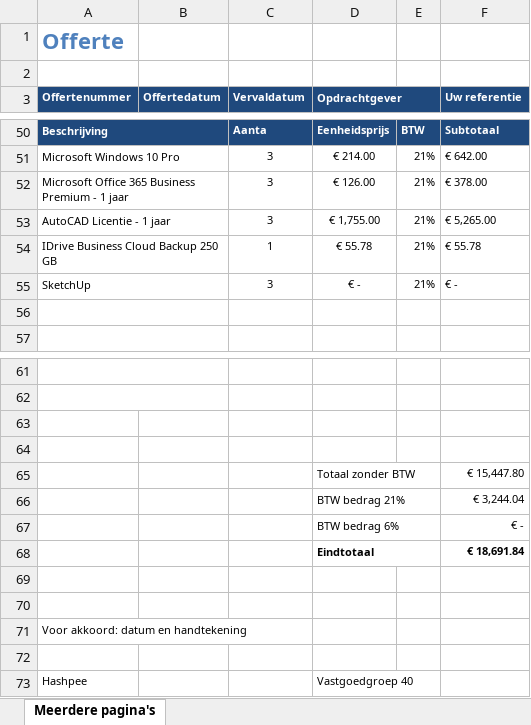
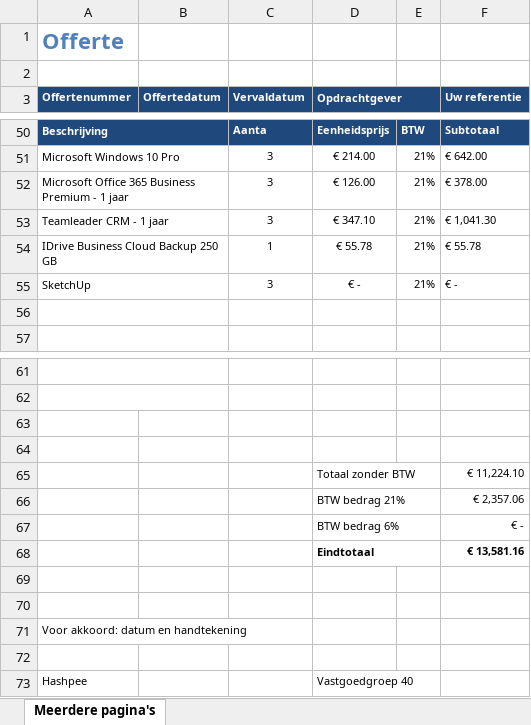
Before and after one commit to JensVL/projecten2, an Excel workbook: opdracht03/documentatie/Offerte groep 40.xlsx, sheet Meerdere pagina's, drawn as a sheet; only a part is shown, gaps mark what is left out; values as stored, in another font and other column widths than the file's, no borders; removed rows and columns are numbered as before the commit, all else as after; the diff names each change by its address in the sheet, - before the commit and + after, or states it on an @@ line.

```diff
--- a/opdracht03/documentatie/Offerte groep 40.xlsx (sheet Meerdere pagina's)
+++ b/opdracht03/documentatie/Offerte groep 40.xlsx (sheet Meerdere pagina's)
-row 53: AutoCAD Licentie - 1 jaar |  | 3 | € 1,755.00 | 21% | € 5,265.00
+row 53: Teamleader CRM - 1 jaar |  | 3 | € 347.10 | 21% | € 1,041.30
-F65 (Uw referentie): € 15,447.80
+F65 (Uw referentie): € 11,224.10
-F66 (Uw referentie): € 3,244.04
+F66 (Uw referentie): € 2,357.06
-F68 (Uw referentie): € 18,691.84
+F68 (Uw referentie): € 13,581.16
```
Also changed, not shown: opdracht03/documentatie/Offerte groep 36.xlsx, 5 other files.
